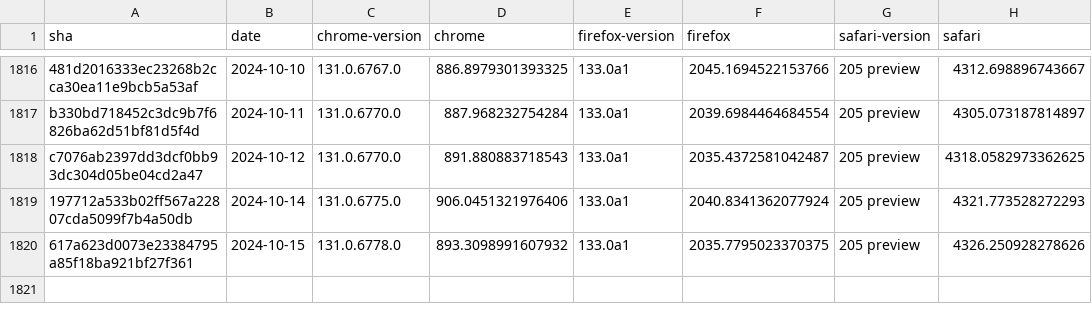
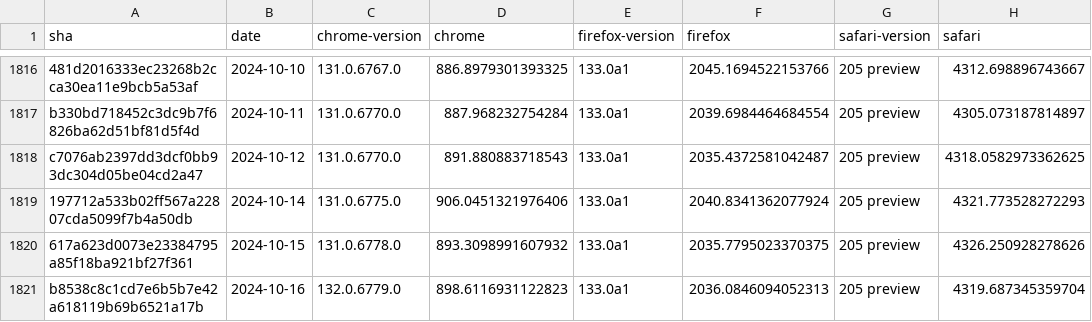
Before and after one commit to gsnedders/results-analysis, a CSV file: data/experimental-browser-specific-failures.csv, drawn as a sheet; only a part is shown, gaps mark what is left out; the diff names each change by its address in the sheet, - before the commit and + after, or states it on an @@ line.

```diff
--- a/data/experimental-browser-specific-failures.csv
+++ b/data/experimental-browser-specific-failures.csv
+row 1821: b8538c8c1cd7e6b5b7e42a618119b69b6521a17b | 2024-10-16 | 132.0.6779.0 | 898.6116931122823 | 133.0a1 | 2036.0846094052313 | 205 preview | 4319.687345359704
```
Also changed, not shown: data/interop-2023/interop-2023-experimental-v2.csv, data/interop-2024/interop-2024-experimental-v2.csv.
